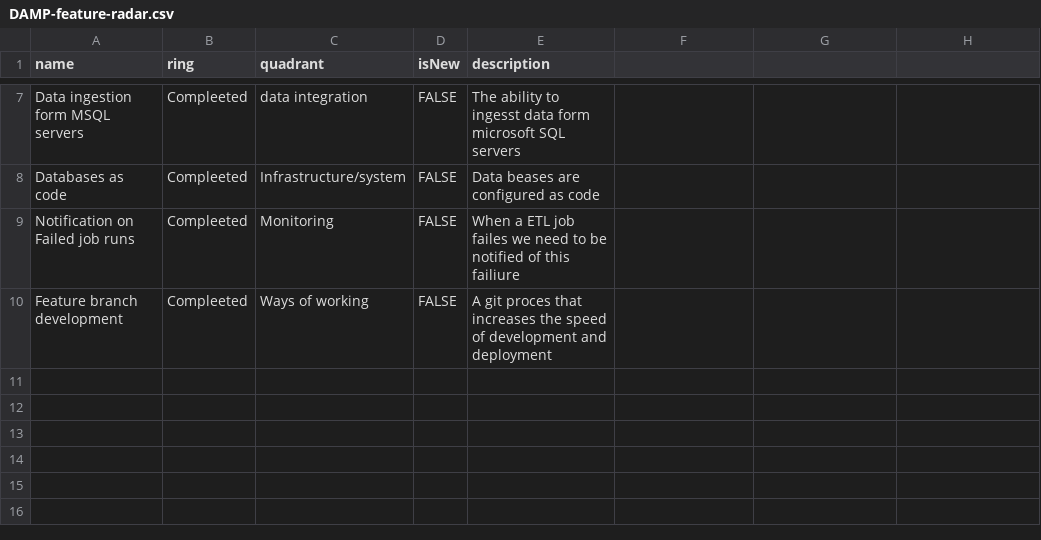
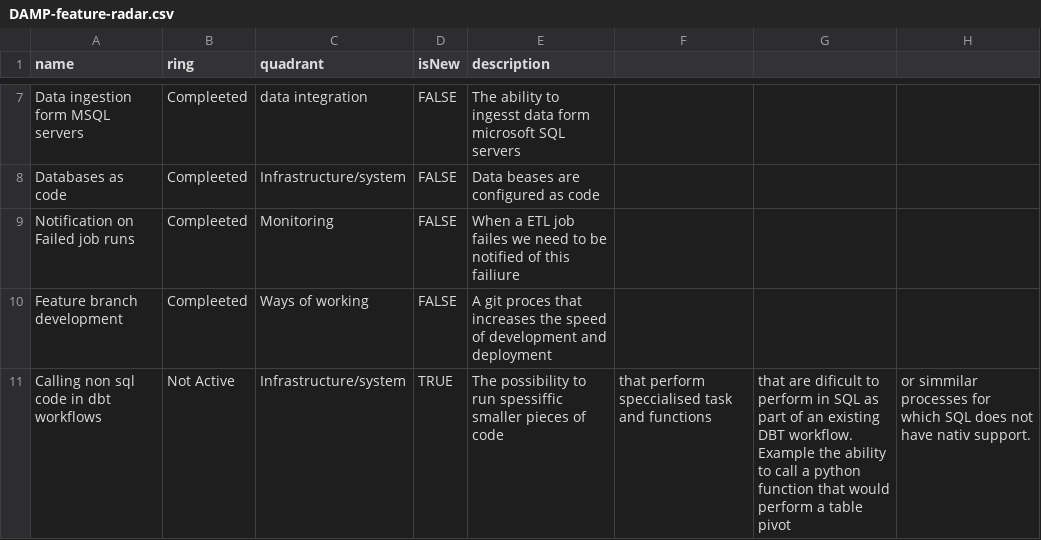
Before and after one commit to Storebrand-Technology-A-D/damp-feature-radar, a CSV file: DAMP-feature-radar.csv, drawn as a sheet; only a part is shown, gaps mark what is left out.

Commit message:
Adding featur request

```diff
--- a/DAMP-feature-radar.csv
+++ b/DAMP-feature-radar.csv
@@ -10 +10,2 @@ Notification on Failed job runs,Compleeted,Monitoring,FALSE,When a ETL job faile
 Feature branch development,Compleeted,Ways of working,FALSE,A git proces that increases the speed of development and deployment
+Calling non sql code in dbt workflows,Not Active,Infrastructure/system,TRUE,The possibility to run spessiffic smaller pieces of code, that perform speccialised task and functions, that are dificult to perform in SQL as part of an existing DBT workflow. Example the ability to call a python function that would perform a table pivot, or simmilar processes for which SQL does not have nativ support.
```
